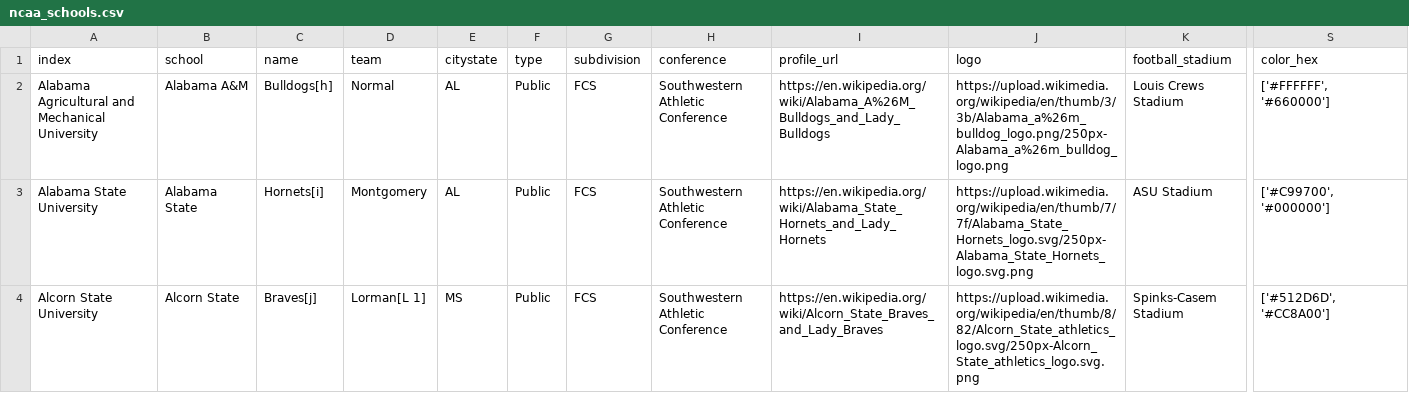
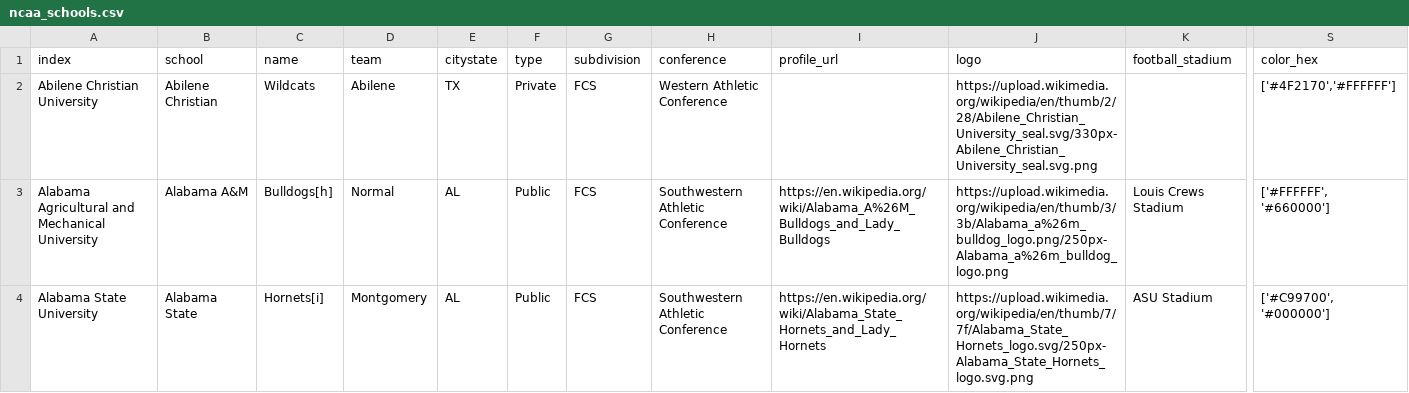
Before and after one commit to fsalmons/wildCards, a CSV file: scraping/teams/data_teams/ncaa_schools.csv, drawn as a sheet; only a part is shown, gaps mark what is left out; the shorter side is filled out with more unchanged rows; rows hold the shown columns only; the diff names each change by its address in the sheet, - before the commit and + after, or states it on an @@ line.

Commit message:
Adding all ncaa players

```diff
--- a/scraping/teams/data_teams/ncaa_schools.csv
+++ b/scraping/teams/data_teams/ncaa_schools.csv
+row 2: Abilene Christian University | Abilene Christian | Wildcats | Abilene | TX | Private | FCS | Western Athletic Conference |  | https://upload.wikimedia.org/wikipedia/en/thumb/2/28/Abilene_Christian_University_seal.svg/330px-Abilene_Christian_University_seal.svg.png |  | ['#4F2170','#FFFFFF']
```
Also changed, not shown: 10 other files.
